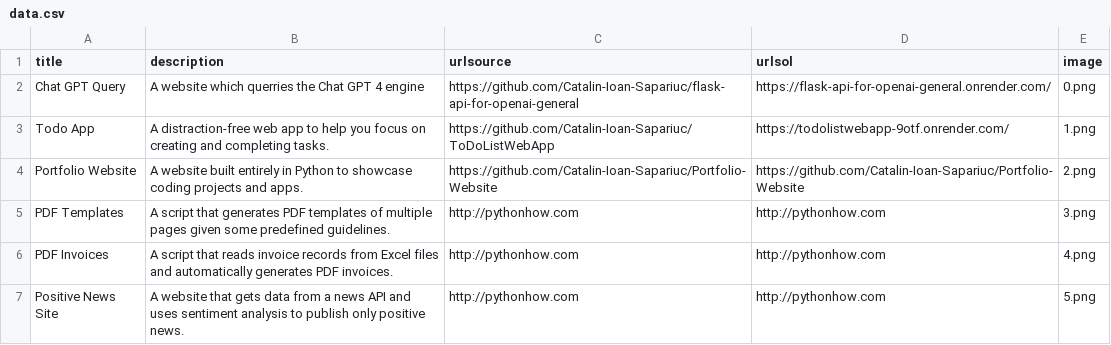
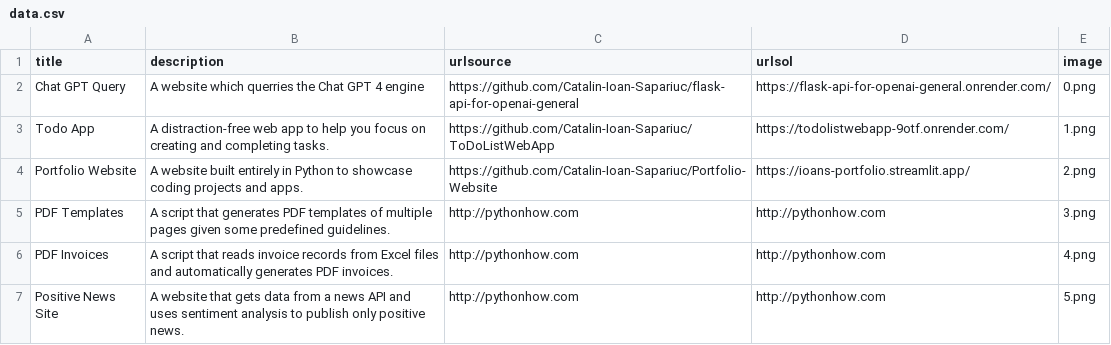
Before and after one commit to Catalin-Ioan-Sapariuc/Portfolio-Website, a CSV file: data.csv, drawn as a sheet; only a part is shown.

```diff
--- a/data.csv
+++ b/data.csv
@@ -3,3 +3,3 @@ Chat GPT Query,A website which querries the Chat GPT 4 engine,https://github.com
 Todo App,A distraction-free web app to help you focus on creating and completing tasks.,https://github.com/Catalin-Ioan-Sapariuc/ToDoListWebApp,https://todolistwebapp-9otf.onrender.com/,1.png
-Portfolio Website,A website built entirely in Python to showcase coding projects and apps.,https://github.com/Catalin-Ioan-Sapariuc/Portfolio-Website,https://github.com/Catalin-Ioan-Sapariuc/Portfolio-Website,2.png
+Portfolio Website,A website built entirely in Python to showcase coding projects and apps.,https://github.com/Catalin-Ioan-Sapariuc/Portfolio-Website,https://ioans-portfolio.streamlit.app/,2.png
 PDF Templates,A script that generates PDF templates of multiple pages given some predefined guidelines.,http://pythonhow.com,http://pythonhow.com,3.png
```
Also changed, not shown: 1 other file.
